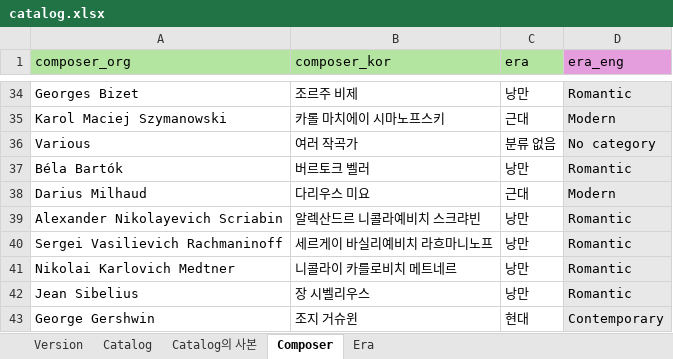
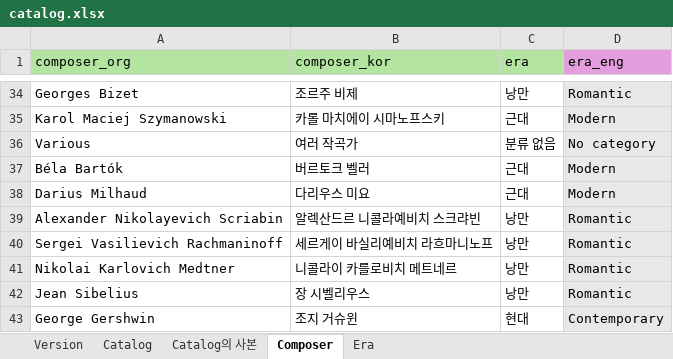
Before and after one commit to Superfish83/snupia_utils, an Excel workbook: app/api/catalog/catalog.xlsx, sheet Composer, drawn as a sheet; only a part is shown, gaps mark what is left out; values as stored, in another font and other column widths than the file's, no borders; the diff names each change by its address in the sheet, - before the commit and + after, or states it on an @@ line.

```diff
--- a/app/api/catalog/catalog.xlsx (sheet Composer)
+++ b/app/api/catalog/catalog.xlsx (sheet Composer)
-C37 (era): 낭만
+C37 (era): 근대
-D37 (era_eng): Romantic
+D37 (era_eng): Modern
```
Also changed, not shown: sheet Catalog, sheet Catalog의 사본, sheet Version, 26 other files.
